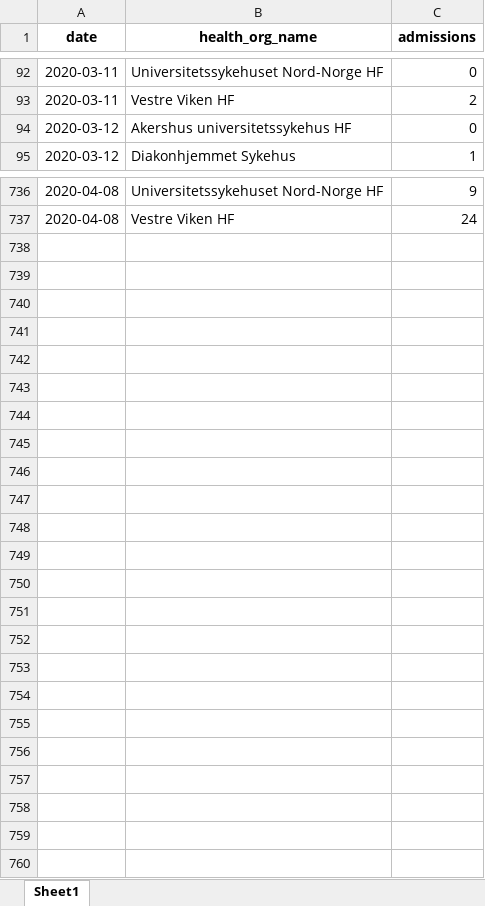
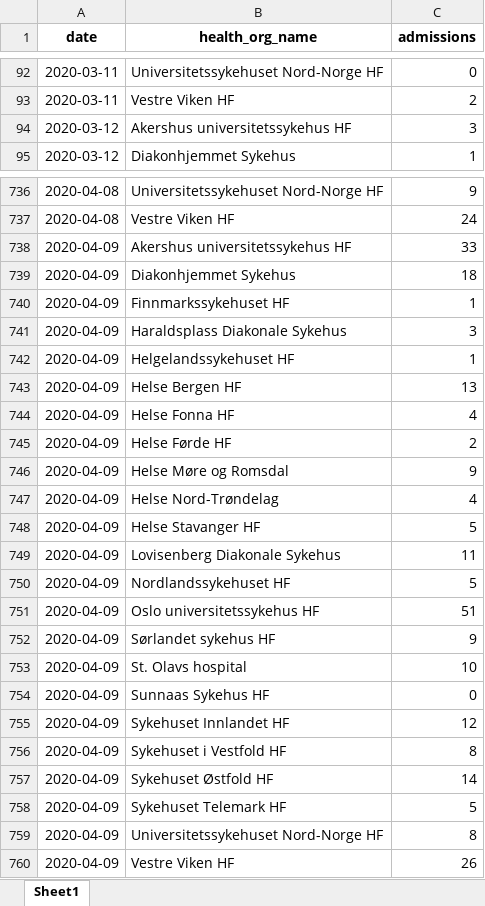
Before and after one commit to thohan88/covid19-nor-data, an Excel workbook: data/02_admissions/admissions.xlsx, sheet Sheet1, drawn as a sheet; only a part is shown, gaps mark what is left out; values as stored, in another font and other column widths than the file's, no borders; the diff covers the shown part only; the diff names each change by its address in the sheet, - before the commit and + after, or states it on an @@ line.

```diff
--- a/data/02_admissions/admissions.xlsx (sheet Sheet1)
+++ b/data/02_admissions/admissions.xlsx (sheet Sheet1)
-C94 (admissions): 0
+C94 (admissions): 3
+row 738: 2020-04-09 | Akershus universitetssykehus HF | 33
+row 739: 2020-04-09 | Diakonhjemmet Sykehus | 18
+row 740: 2020-04-09 | Finnmarkssykehuset HF | 1
+row 741: 2020-04-09 | Haraldsplass Diakonale Sykehus | 3
+row 742: 2020-04-09 | Helgelandssykehuset HF | 1
+row 743: 2020-04-09 | Helse Bergen HF | 13
+row 744: 2020-04-09 | Helse Fonna HF | 4
+row 745: 2020-04-09 | Helse Førde HF | 2
+row 746: 2020-04-09 | Helse Møre og Romsdal | 9
+row 747: 2020-04-09 | Helse Nord-Trøndelag | 4
+row 748: 2020-04-09 | Helse Stavanger HF | 5
+row 749: 2020-04-09 | Lovisenberg Diakonale Sykehus | 11
+row 750: 2020-04-09 | Nordlandssykehuset HF | 5
+row 751: 2020-04-09 | Oslo universitetssykehus HF | 51
+row 752: 2020-04-09 | Sørlandet sykehus HF | 9
+row 753: 2020-04-09 | St. Olavs hospital | 10
+row 754: 2020-04-09 | Sunnaas Sykehus HF | 0
+row 755: 2020-04-09 | Sykehuset Innlandet HF | 12
+row 756: 2020-04-09 | Sykehuset i Vestfold HF | 8
+row 757: 2020-04-09 | Sykehuset Østfold HF | 14
+row 758: 2020-04-09 | Sykehuset Telemark HF | 5
+row 759: 2020-04-09 | Universitetssykehuset Nord-Norge HF | 8
+row 760: 2020-04-09 | Vestre Viken HF | 26
```
Also changed, not shown: 1 edited cell elsewhere in this sheet, data/01_infected/msis/municipality.xlsx, data/01_infected/msis/municipality_and_district.xlsx, 16 other files.
